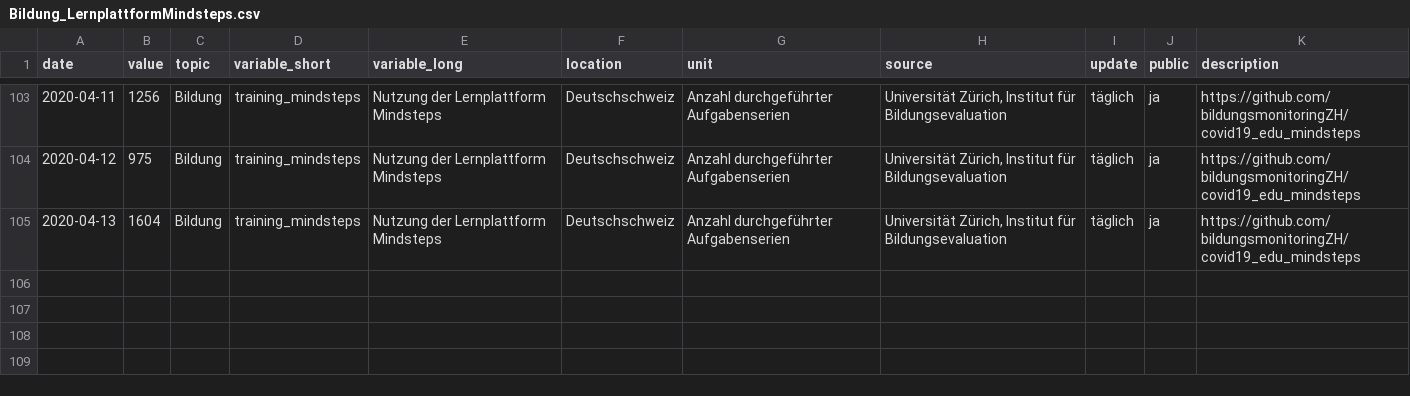
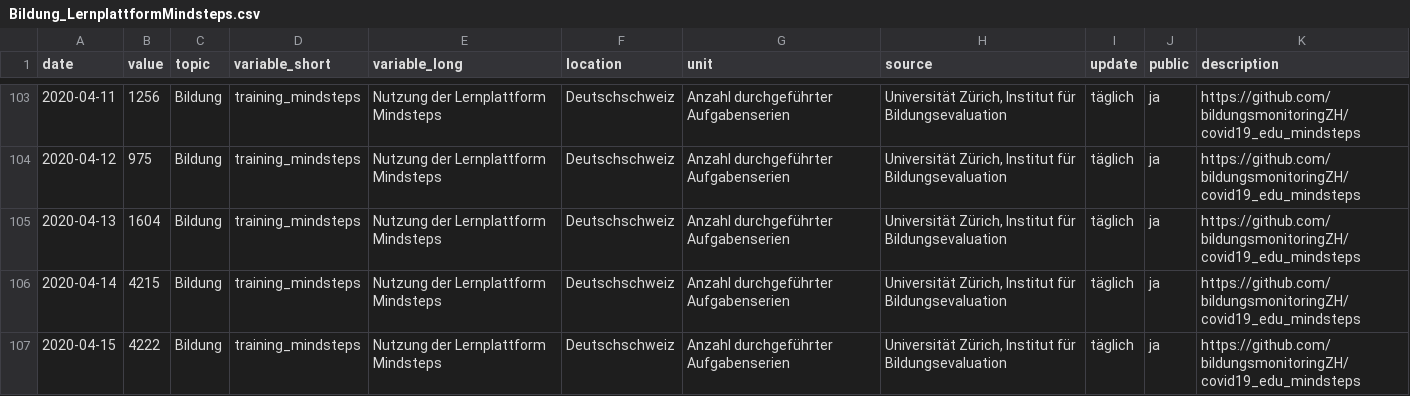
Before and after one commit to bildungsplanungZH/covid19_edu_mindsteps, a CSV file: Bildung_LernplattformMindsteps.csv, drawn as a sheet; only a part is shown, gaps mark what is left out; the diff names each change by its address in the sheet, - before the commit and + after, or states it on an @@ line.

```diff
--- a/Bildung_LernplattformMindsteps.csv
+++ b/Bildung_LernplattformMindsteps.csv
+row 106: 2020-04-14 | 4215 | Bildung | training_mindsteps | Nutzung der Lernplattform Mindsteps | Deutschschweiz | Anzahl durchgeführter Aufgabenserien | Universität Zürich, Institut für Bildungsevaluation | täglich | ja | https://github.com/bildungsmonitoringZH/covid19_edu_mindsteps
+row 107: 2020-04-15 | 4222 | Bildung | training_mindsteps | Nutzung der Lernplattform Mindsteps | Deutschschweiz | Anzahl durchgeführter Aufgabenserien | Universität Zürich, Institut für Bildungsevaluation | täglich | ja | https://github.com/bildungsmonitoringZH/covid19_edu_mindsteps
```
